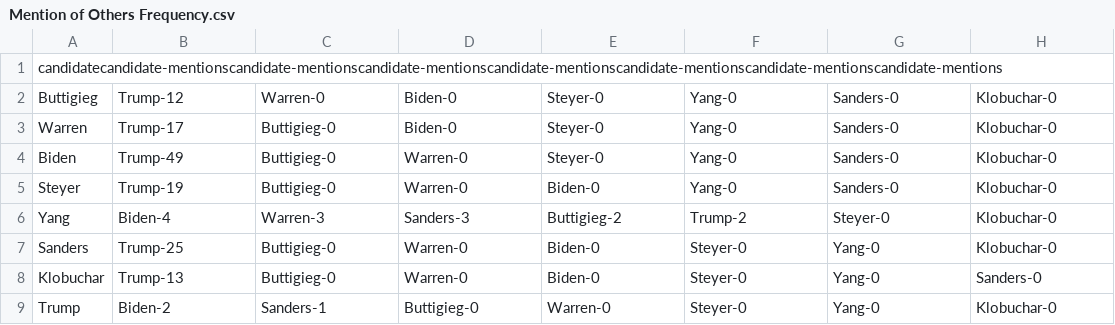
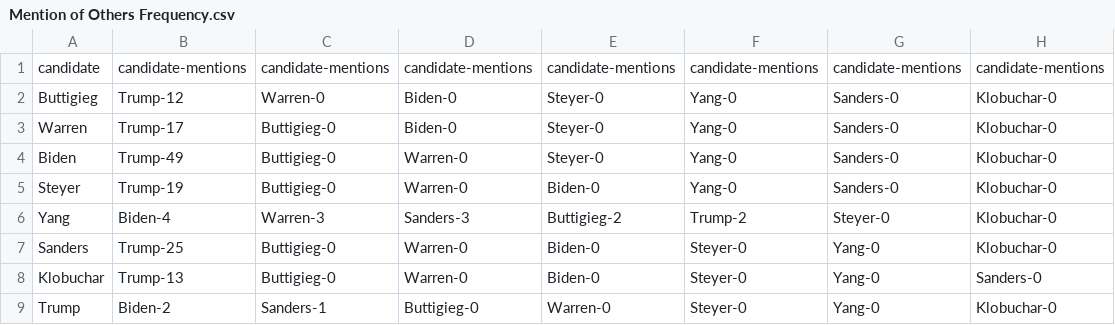
Before and after one commit to NBreunig3/pres-tweet-analyzer, a CSV file: Reports/Report_12-19-2019/Mention of Others Frequency.csv, drawn as a sheet; removed rows and columns are numbered as before the commit, all else as after; the diff names each change by its address in the sheet, - before the commit and + after, or states it on an @@ line.

Commit message:
Fixed Format

```diff
--- a/Reports/Report_12-19-2019/Mention of Others Frequency.csv
+++ b/Reports/Report_12-19-2019/Mention of Others Frequency.csv
-row 1: candidatecandidate-mentionscandidate-mentionscandidate-mentionscandidate-mentionscandidate-mentionscandidate-mentionscandidate-mentions
+row 1: candidate | candidate-mentions | candidate-mentions | candidate-mentions | candidate-mentions | candidate-mentions | candidate-mentions | candidate-mentions
```
